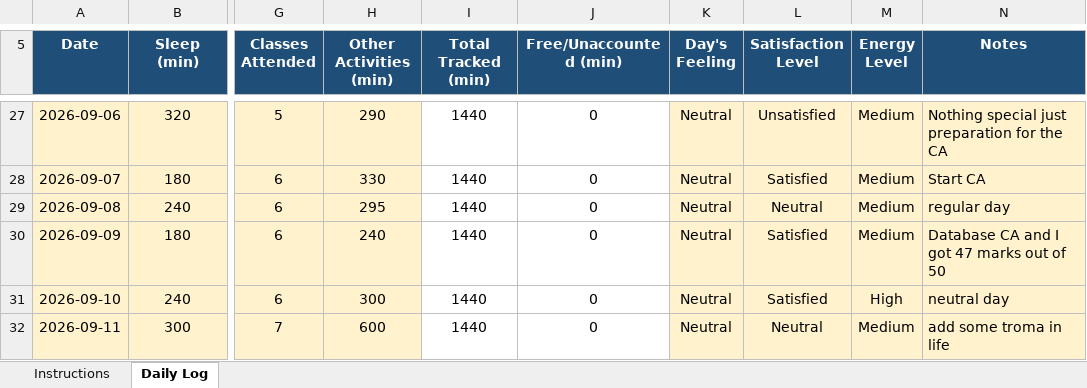
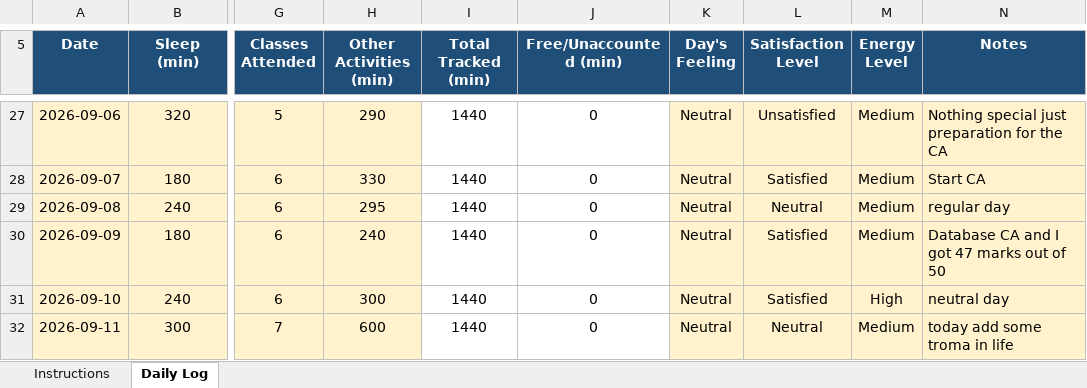
Before and after one commit to mrvithubunge01/CAP776, an Excel workbook: 12620583.xlsx, sheet Daily Log, drawn as a sheet; only a part is shown, gaps mark what is left out; values as stored, in another font and other column widths than the file's, no borders; conditional formats not drawn; the diff names each change by its address in the sheet, - before the commit and + after, or states it on an @@ line.

Commit message:
Day 26

```diff
--- a/12620583.xlsx (sheet Daily Log)
+++ b/12620583.xlsx (sheet Daily Log)
-N32 (Notes): add some troma in life
+N32 (Notes): today add some troma in life
```
